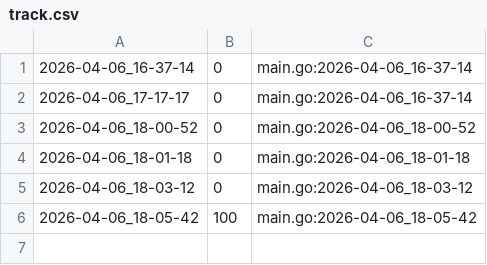
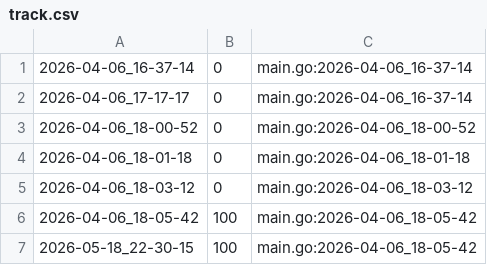
Before and after one commit to qxcode-course/ed-ter-bloco-a-Jeova-afk, a CSV file: .tko/track/ed@queimada/track.csv, drawn as a sheet.

```diff
--- a/.tko/track/ed@queimada/track.csv
+++ b/.tko/track/ed@queimada/track.csv
@@ -6 +6,2 @@
 2026-04-06_18-05-42,100,main.go:2026-04-06_18-05-42
+2026-05-18_22-30-15,100,main.go:2026-04-06_18-05-42
```
Also changed, not shown: .tko/track/ed@prin_list1/track.csv, 17 other files.
